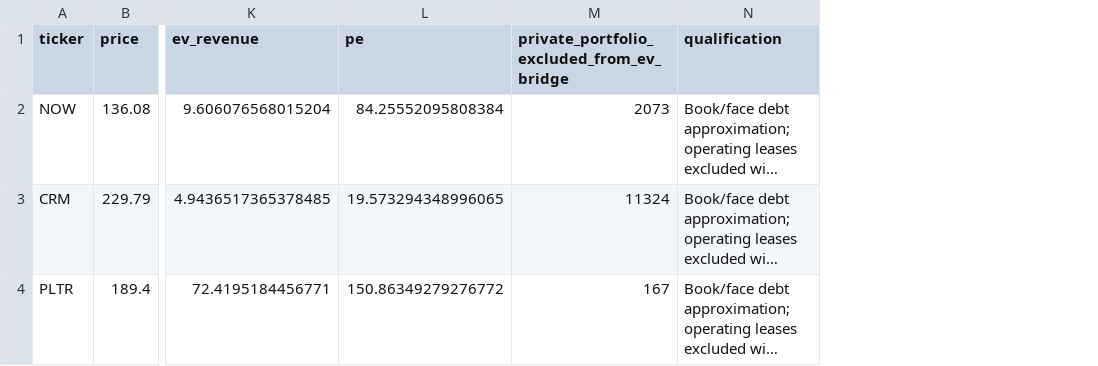
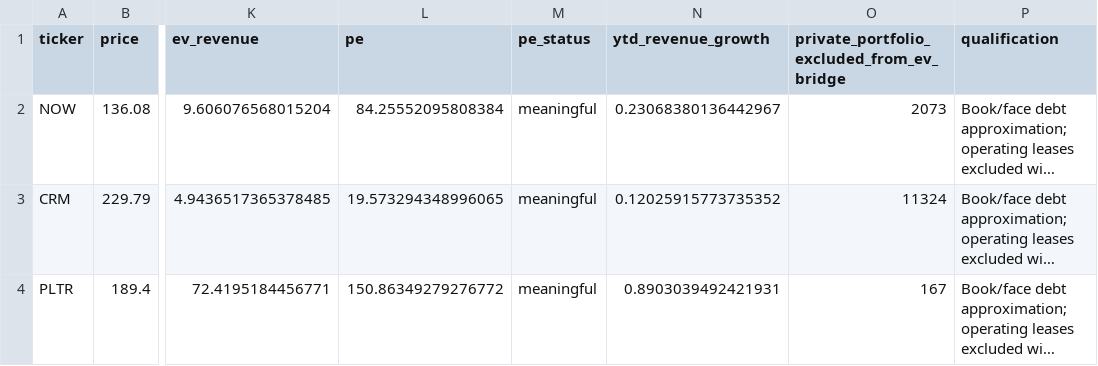
Before and after one commit to pierceappleton/palantir-corporate-finance, a CSV file: outputs/peer_multiples.csv, drawn as a sheet; only a part is shown, gaps mark what is left out; long unchanged cells end in …; the diff names each change by its address in the sheet, - before the commit and + after, or states it on an @@ line.

```diff
--- a/outputs/peer_multiples.csv
+++ b/outputs/peer_multiples.csv
+column M (pe_status), rows 2-4: all meaningful
+column N (ytd_revenue_growth), rows 2-4: 0.23068380136442967 | 0.12025915773735352 | 0.8903039492421931
```
Also changed, not shown: outputs/base_three_statements.csv, outputs/equal_proportional_sensitivity.csv, 25 other files.
